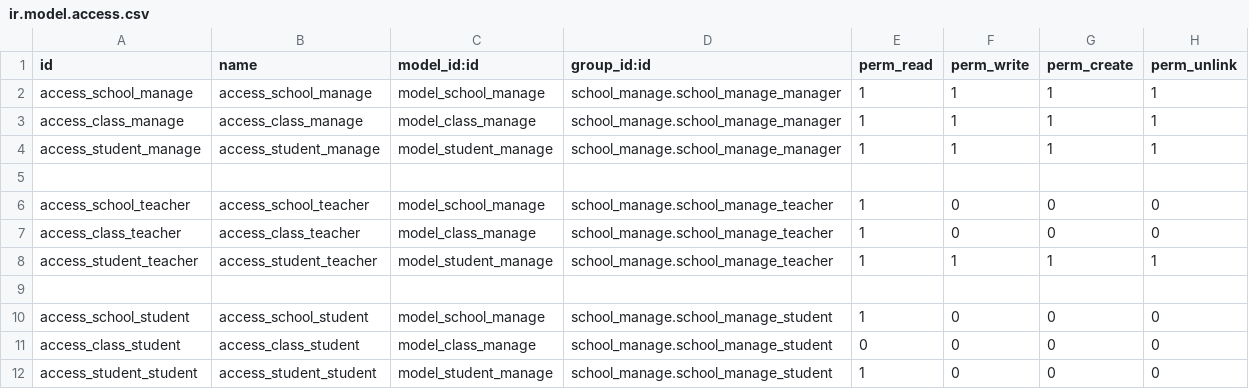
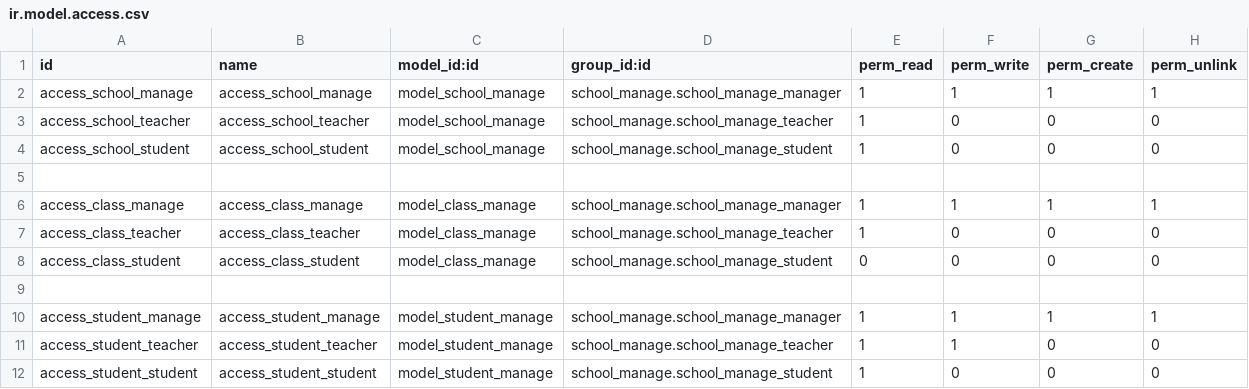
Before and after one commit to phanhuynhat/research-odoo15, a CSV file: school_manage/security/ir.model.access.csv, drawn as a sheet.

Commit message:
update security 2/10/2022

```diff
--- a/school_manage/security/ir.model.access.csv
+++ b/school_manage/security/ir.model.access.csv
@@ -2,11 +2,11 @@ id,name,model_id:id,group_id:id,perm_read,perm_write,perm_create,perm_unlink
 access_school_manage,access_school_manage,model_school_manage,school_manage.school_manage_manager,1,1,1,1
+access_school_teacher,access_school_teacher,model_school_manage,school_manage.school_manage_teacher,1,0,0,0
+access_school_student,access_school_student,model_school_manage,school_manage.school_manage_student,1,0,0,0
+
 access_class_manage,access_class_manage,model_class_manage,school_manage.school_manage_manager,1,1,1,1
+access_class_teacher,access_class_teacher,model_class_manage,school_manage.school_manage_teacher,1,0,0,0
+access_class_student,access_class_student,model_class_manage,school_manage.school_manage_student,0,0,0,0
+
 access_student_manage,access_student_manage,model_student_manage,school_manage.school_manage_manager,1,1,1,1
-
-access_school_teacher,access_school_teacher,model_school_manage,school_manage.school_manage_teacher,1,0,0,0
-access_class_teacher,access_class_teacher,model_class_manage,school_manage.school_manage_teacher,1,0,0,0
-access_student_teacher,access_student_teacher,model_student_manage,school_manage.school_manage_teacher,1,1,1,1
-
-access_school_student,access_school_student,model_school_manage,school_manage.school_manage_student,1,0,0,0
-access_class_student,access_class_student,model_class_manage,school_manage.school_manage_student,0,0,0,0
+access_student_teacher,access_student_teacher,model_student_manage,school_manage.school_manage_teacher,1,1,0,0
 access_student_student,access_student_student,model_student_manage,school_manage.school_manage_student,1,0,0,0
```
Also changed, not shown: 3 other files.
